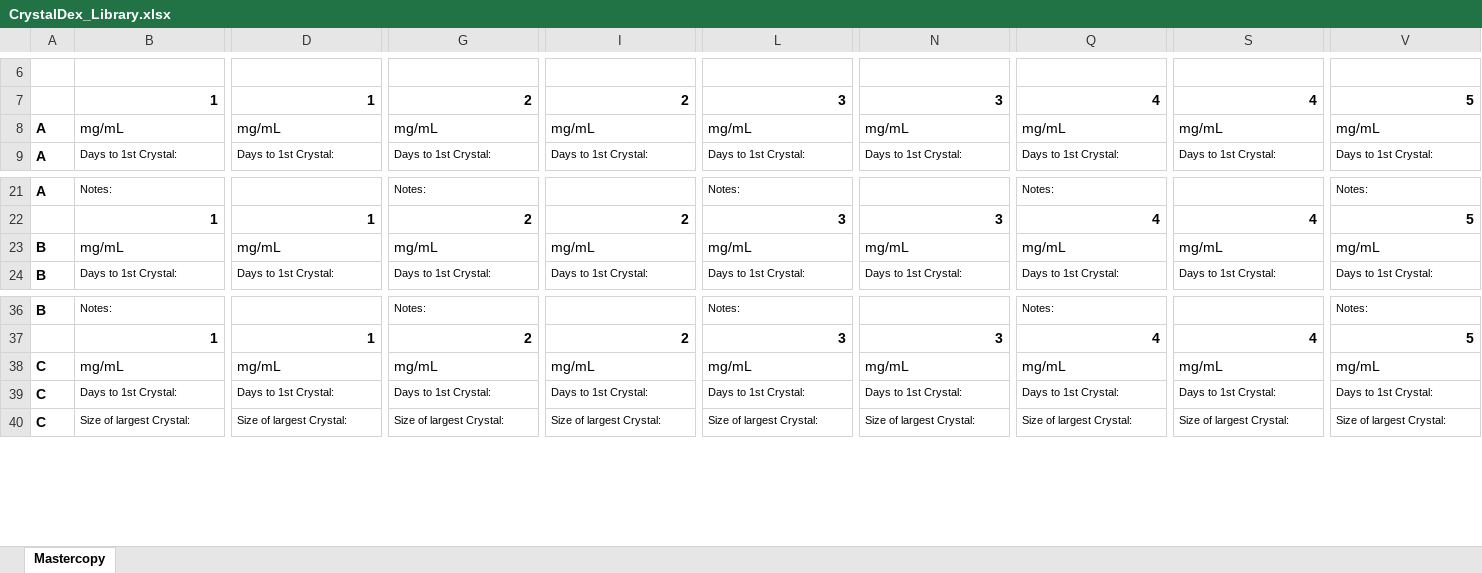
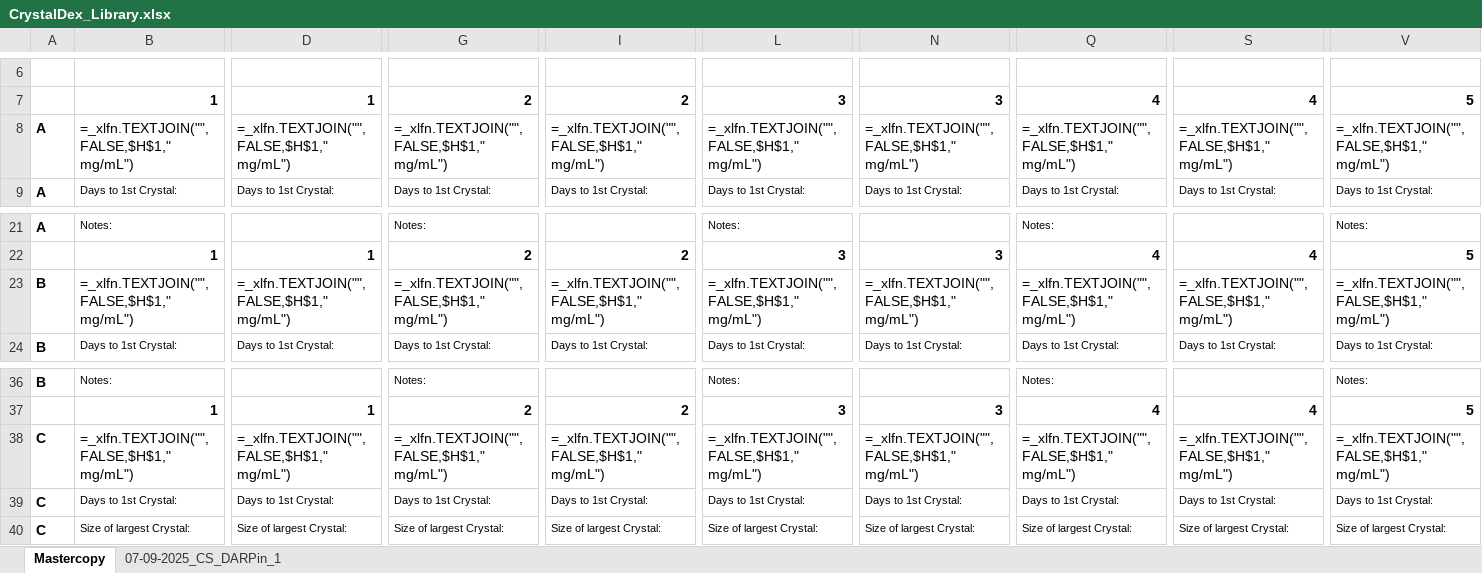
Before and after one commit to milesjb312/CrystalDex, an Excel workbook: CrystalDex_Library.xlsx, sheet Mastercopy, drawn as a sheet; only a part is shown, gaps mark what is left out; values as stored, in another font and other column widths than the file's, no borders; formulas without a stored value are shown as written; the diff covers the shown part only; the diff names each change by its address in the sheet, - before the commit and + after, or states it on an @@ line.

```diff
--- a/CrystalDex_Library.xlsx (sheet Mastercopy)
+++ b/CrystalDex_Library.xlsx (sheet Mastercopy)
+sheet tab: 07-09-2025_CS_DARPin_1
-B8: mg/mL
+B8: =_xlfn.TEXTJOIN("",FALSE,$H$1," mg/mL")
-D8: mg/mL
+D8: =_xlfn.TEXTJOIN("",FALSE,$H$1," mg/mL")
-G8: mg/mL
+G8: =_xlfn.TEXTJOIN("",FALSE,$H$1," mg/mL")
-I8: mg/mL
+I8: =_xlfn.TEXTJOIN("",FALSE,$H$1," mg/mL")
-L8: mg/mL
+L8: =_xlfn.TEXTJOIN("",FALSE,$H$1," mg/mL")
-N8: mg/mL
+N8: =_xlfn.TEXTJOIN("",FALSE,$H$1," mg/mL")
-Q8: mg/mL
+Q8: =_xlfn.TEXTJOIN("",FALSE,$H$1," mg/mL")
-S8: mg/mL
+S8: =_xlfn.TEXTJOIN("",FALSE,$H$1," mg/mL")
-V8: mg/mL
+V8: =_xlfn.TEXTJOIN("",FALSE,$H$1," mg/mL")
-B23: mg/mL
+B23: =_xlfn.TEXTJOIN("",FALSE,$H$1," mg/mL")
-D23: mg/mL
+D23: =_xlfn.TEXTJOIN("",FALSE,$H$1," mg/mL")
-G23: mg/mL
+G23: =_xlfn.TEXTJOIN("",FALSE,$H$1," mg/mL")
-I23: mg/mL
+I23: =_xlfn.TEXTJOIN("",FALSE,$H$1," mg/mL")
-L23: mg/mL
+L23: =_xlfn.TEXTJOIN("",FALSE,$H$1," mg/mL")
-N23: mg/mL
+N23: =_xlfn.TEXTJOIN("",FALSE,$H$1," mg/mL")
-Q23: mg/mL
+Q23: =_xlfn.TEXTJOIN("",FALSE,$H$1," mg/mL")
-S23: mg/mL
+S23: =_xlfn.TEXTJOIN("",FALSE,$H$1," mg/mL")
-V23: mg/mL
+V23: =_xlfn.TEXTJOIN("",FALSE,$H$1," mg/mL")
-B38: mg/mL
+B38: =_xlfn.TEXTJOIN("",FALSE,$H$1," mg/mL")
-D38: mg/mL
+D38: =_xlfn.TEXTJOIN("",FALSE,$H$1," mg/mL")
-G38: mg/mL
+G38: =_xlfn.TEXTJOIN("",FALSE,$H$1," mg/mL")
-I38: mg/mL
+I38: =_xlfn.TEXTJOIN("",FALSE,$H$1," mg/mL")
-L38: mg/mL
+L38: =_xlfn.TEXTJOIN("",FALSE,$H$1," mg/mL")
-N38: mg/mL
+N38: =_xlfn.TEXTJOIN("",FALSE,$H$1," mg/mL")
-Q38: mg/mL
+Q38: =_xlfn.TEXTJOIN("",FALSE,$H$1," mg/mL")
-S38: mg/mL
+S38: =_xlfn.TEXTJOIN("",FALSE,$H$1," mg/mL")
-V38: mg/mL
+V38: =_xlfn.TEXTJOIN("",FALSE,$H$1," mg/mL")
```
Also changed, not shown: 261 edited cells elsewhere in this sheet, 3 other files.
